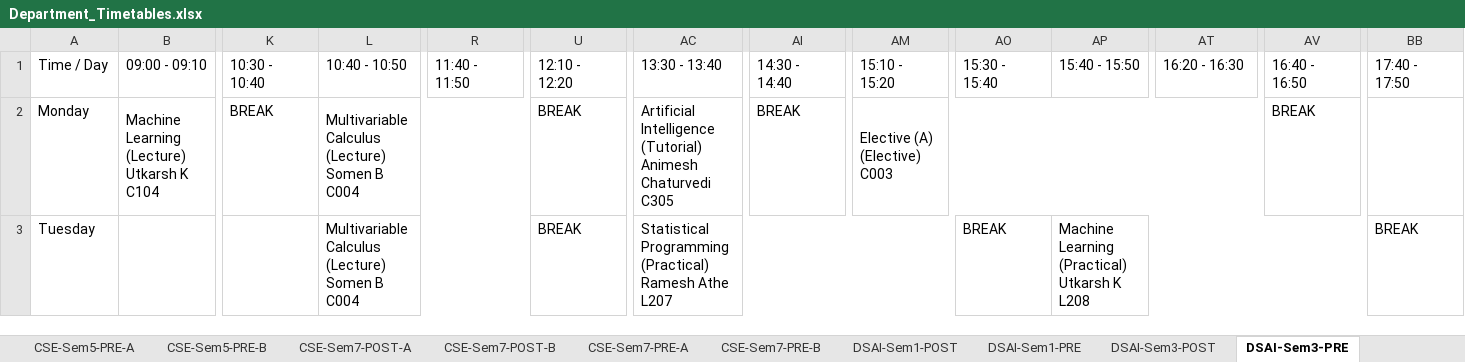
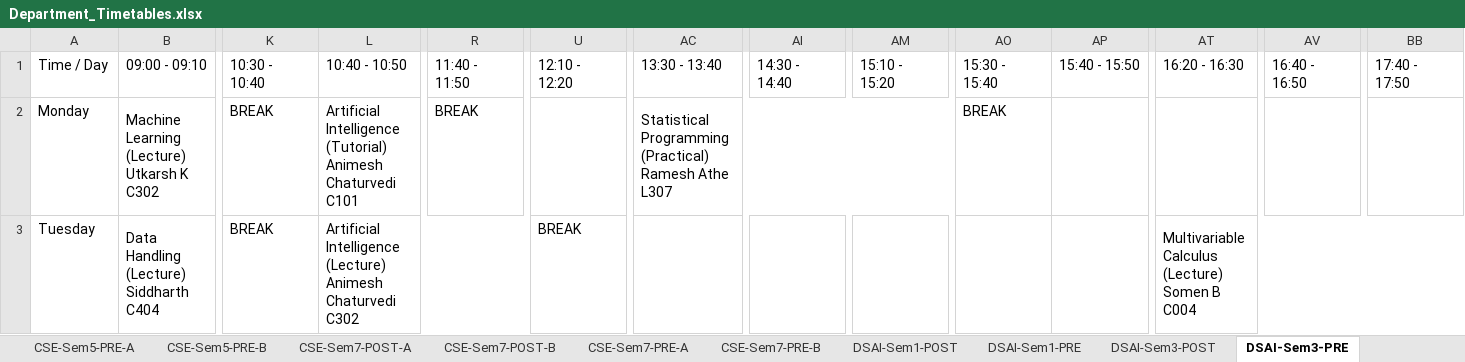
Before and after one commit to shriyanssahoo/Byte_Me, an Excel workbook: output/Department_Timetables.xlsx, sheet DSAI-Sem3-PRE, drawn as a sheet; only a part is shown, gaps mark what is left out; values as stored, in another font and other column widths than the file's, no cell formats; ↵ is a line break in a cell; the diff covers the shown part only; the diff names each change by its address in the sheet, - before the commit and + after, or states it on an @@ line.

```diff
--- a/output/Department_Timetables.xlsx (sheet DSAI-Sem3-PRE)
+++ b/output/Department_Timetables.xlsx (sheet DSAI-Sem3-PRE)
-B2 (09:00 - 09:10): Machine Learning ↵ (Lecture) ↵ Utkarsh K ↵ C104
+B2 (09:00 - 09:10): Machine Learning ↵ (Lecture) ↵ Utkarsh K ↵ C302
-L2 (10:40 - 10:50): Multivariable Calculus ↵ (Lecture) ↵ Somen B ↵ C004
+L2 (10:40 - 10:50): Artificial Intelligence ↵ (Tutorial) ↵ Animesh Chaturvedi ↵ C101
-L2:T2 merged
+L2:Q2 merged
-R2 (11:40 - 11:50): (empty)
+R2 (11:40 - 11:50): BREAK
-U2 (12:10 - 12:20): BREAK
+U2 (12:10 - 12:20): (empty)
-AC2 (13:30 - 13:40): Artificial Intelligence ↵ (Tutorial) ↵ Animesh Chaturvedi ↵ C305
+AC2 (13:30 - 13:40): Statistical Programming ↵ (Practical) ↵ Ramesh Athe ↵ L307
-AC2:AH2 merged
+AC2:AN2 merged
-AI2 (14:30 - 14:40): BREAK
+AI2 (14:30 - 14:40): (empty)
-AM2 (15:10 - 15:20): Elective (A) ↵ (Elective) ↵ C003
+AM2 (15:10 - 15:20): (empty)
-AM2:AU2 merged
-AO2 (15:30 - 15:40): (empty)
+AO2 (15:30 - 15:40): BREAK
-AV2 (16:40 - 16:50): BREAK
+AV2 (16:40 - 16:50): (empty)
-B3 (09:00 - 09:10): (empty)
+B3 (09:00 - 09:10): Data Handling ↵ (Lecture) ↵ Siddharth ↵ C404
+B3:J3 merged
-K3 (10:30 - 10:40): (empty)
+K3 (10:30 - 10:40): BREAK
-L3 (10:40 - 10:50): Multivariable Calculus ↵ (Lecture) ↵ Somen B ↵ C004
+L3 (10:40 - 10:50): Artificial Intelligence ↵ (Lecture) ↵ Animesh Chaturvedi ↵ C302
-AC3 (13:30 - 13:40): Statistical Programming ↵ (Practical) ↵ Ramesh Athe ↵ L207
+AC3 (13:30 - 13:40): (empty)
-AC3:AN3 merged
-AO3 (15:30 - 15:40): BREAK
+AO3 (15:30 - 15:40): (empty)
-AP3 (15:40 - 15:50): Machine Learning ↵ (Practical) ↵ Utkarsh K ↵ L208
+AP3 (15:40 - 15:50): (empty)
-AP3:BA3 merged
-AT3 (16:20 - 16:30): (empty)
+AT3 (16:20 - 16:30): Multivariable Calculus ↵ (Lecture) ↵ Somen B ↵ C004
+AT3:BB3 merged
-BB3 (17:40 - 17:50): BREAK
+BB3 (17:40 - 17:50): (empty)
```
Also changed, not shown: 33 edited cells and merged cells elsewhere in this sheet, sheet DSAI-Sem5-PRE, sheet DSAI-Sem5-POST, sheet CSE-Sem5-PRE-A, sheet CSE-Sem5-PRE-B, sheet ECE-Sem5-POST, sheet ECE-Sem5-PRE, 25 more sheets, cell formats, output/Faculty_Timetables.xlsx, 2 other files.
